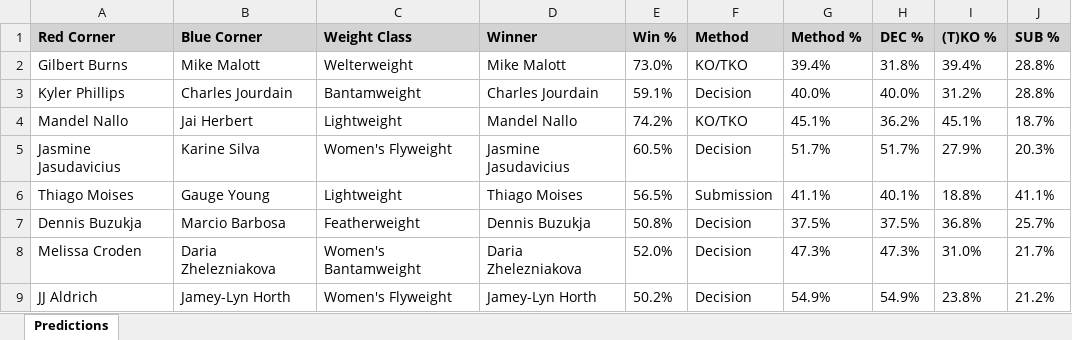
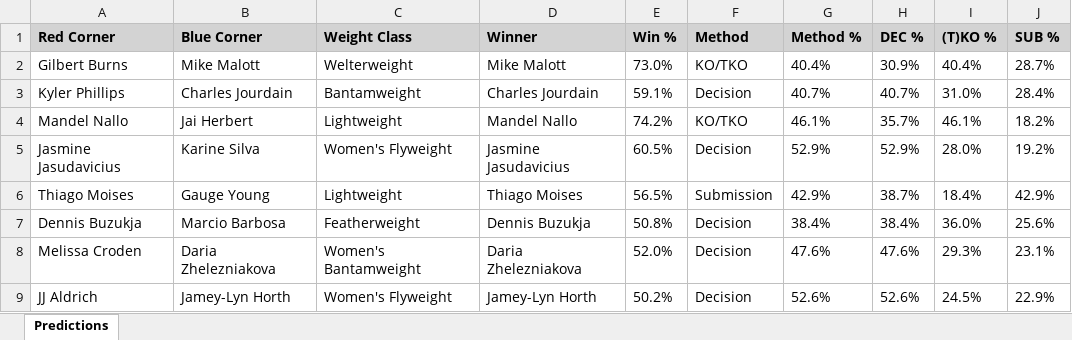
Before and after one commit to gdsakelaris/new-ufc-model, an Excel workbook: UFC_Predictions1.xlsx, sheet Predictions, drawn as a sheet; only a part is shown; values as stored, in another font and other column widths than the file's, no borders; the diff covers the shown part only; the diff names each change by its address in the sheet, - before the commit and + after, or states it on an @@ line.

```diff
--- a/UFC_Predictions1.xlsx (sheet Predictions)
+++ b/UFC_Predictions1.xlsx (sheet Predictions)
-G2 (Method %): 39.4%
+G2 (Method %): 40.4%
-H2 (DEC %): 31.8%
+H2 (DEC %): 30.9%
-I2 ((T)KO %): 39.4%
+I2 ((T)KO %): 40.4%
-J2 (SUB %): 28.8%
+J2 (SUB %): 28.7%
-G3 (Method %): 40.0%
+G3 (Method %): 40.7%
-H3 (DEC %): 40.0%
+H3 (DEC %): 40.7%
-I3 ((T)KO %): 31.2%
+I3 ((T)KO %): 31.0%
-J3 (SUB %): 28.8%
+J3 (SUB %): 28.4%
-G4 (Method %): 45.1%
+G4 (Method %): 46.1%
-H4 (DEC %): 36.2%
+H4 (DEC %): 35.7%
-I4 ((T)KO %): 45.1%
+I4 ((T)KO %): 46.1%
-J4 (SUB %): 18.7%
+J4 (SUB %): 18.2%
-G5 (Method %): 51.7%
+G5 (Method %): 52.9%
-H5 (DEC %): 51.7%
+H5 (DEC %): 52.9%
-I5 ((T)KO %): 27.9%
+I5 ((T)KO %): 28.0%
-J5 (SUB %): 20.3%
+J5 (SUB %): 19.2%
-G6 (Method %): 41.1%
+G6 (Method %): 42.9%
-H6 (DEC %): 40.1%
+H6 (DEC %): 38.7%
-I6 ((T)KO %): 18.8%
+I6 ((T)KO %): 18.4%
-J6 (SUB %): 41.1%
+J6 (SUB %): 42.9%
-G7 (Method %): 37.5%
+G7 (Method %): 38.4%
-H7 (DEC %): 37.5%
+H7 (DEC %): 38.4%
-I7 ((T)KO %): 36.8%
+I7 ((T)KO %): 36.0%
-J7 (SUB %): 25.7%
+J7 (SUB %): 25.6%
-G8 (Method %): 47.3%
+G8 (Method %): 47.6%
-H8 (DEC %): 47.3%
+H8 (DEC %): 47.6%
-I8 ((T)KO %): 31.0%
+I8 ((T)KO %): 29.3%
-J8 (SUB %): 21.7%
+J8 (SUB %): 23.1%
-G9 (Method %): 54.9%
+G9 (Method %): 52.6%
-H9 (DEC %): 54.9%
+H9 (DEC %): 52.6%
-I9 ((T)KO %): 23.8%
+I9 ((T)KO %): 24.5%
-J9 (SUB %): 21.2%
+J9 (SUB %): 22.9%
```
Also changed, not shown: 227 edited cells elsewhere in this sheet, 2 other files.
